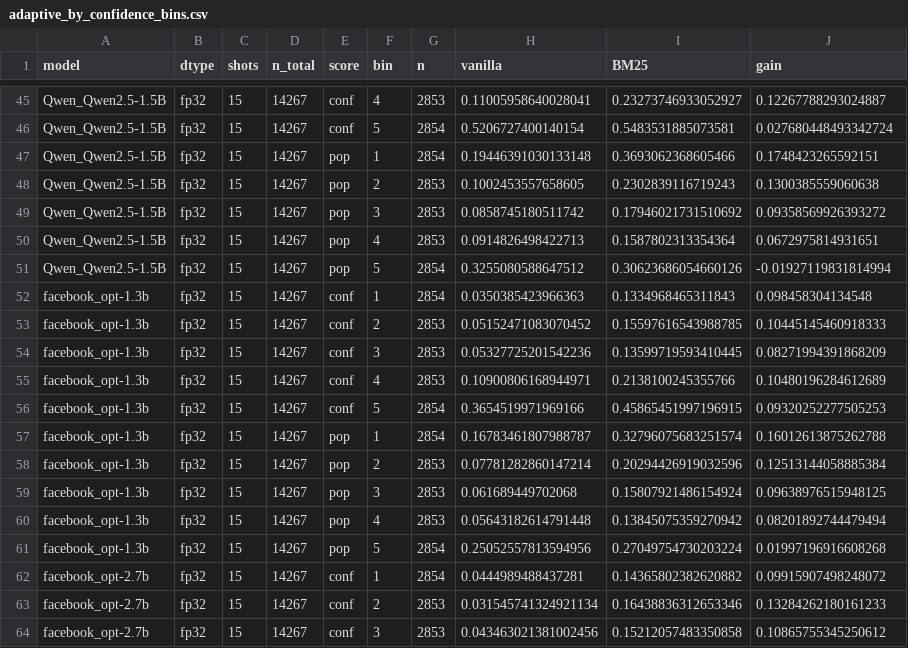
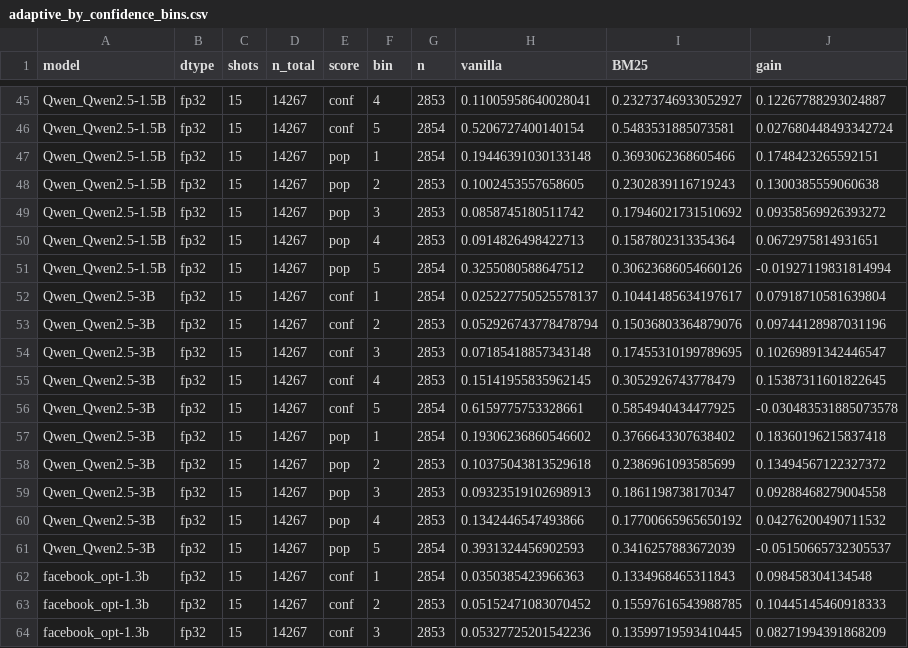
Before and after one commit to vanductan-NLT/CS221, a CSV file: results/tables/adaptive_by_confidence_bins.csv, drawn as a sheet; only a part is shown, gaps mark what is left out; the shorter side is filled out with more unchanged rows; the diff names each change by its address in the sheet, - before the commit and + after, or states it on an @@ line.

Commit message:
docs: thêm Qwen2.5 3B vào phân tích hướng C, sửa kết luận về nhóm tự tin nhất (#34)

```diff
--- a/results/tables/adaptive_by_confidence_bins.csv
+++ b/results/tables/adaptive_by_confidence_bins.csv
+row 52: Qwen_Qwen2.5-3B | fp32 | 15 | 14267 | conf | 1 | 2854 | 0.025227750525578137 | 0.10441485634197617 | 0.07918710581639804
+row 53: Qwen_Qwen2.5-3B | fp32 | 15 | 14267 | conf | 2 | 2853 | 0.052926743778478794 | 0.15036803364879076 | 0.09744128987031196
+row 54: Qwen_Qwen2.5-3B | fp32 | 15 | 14267 | conf | 3 | 2853 | 0.07185418857343148 | 0.17455310199789695 | 0.10269891342446547
+row 55: Qwen_Qwen2.5-3B | fp32 | 15 | 14267 | conf | 4 | 2853 | 0.15141955835962145 | 0.3052926743778479 | 0.15387311601822645
+row 56: Qwen_Qwen2.5-3B | fp32 | 15 | 14267 | conf | 5 | 2854 | 0.6159775753328661 | 0.5854940434477925 | -0.030483531885073578
+row 57: Qwen_Qwen2.5-3B | fp32 | 15 | 14267 | pop | 1 | 2854 | 0.19306236860546602 | 0.3766643307638402 | 0.18360196215837418
+row 58: Qwen_Qwen2.5-3B | fp32 | 15 | 14267 | pop | 2 | 2853 | 0.10375043813529618 | 0.2386961093585699 | 0.13494567122327372
+row 59: Qwen_Qwen2.5-3B | fp32 | 15 | 14267 | pop | 3 | 2853 | 0.09323519102698913 | 0.1861198738170347 | 0.09288468279004558
+row 60: Qwen_Qwen2.5-3B | fp32 | 15 | 14267 | pop | 4 | 2853 | 0.1342446547493866 | 0.17700665965650192 | 0.04276200490711532
+row 61: Qwen_Qwen2.5-3B | fp32 | 15 | 14267 | pop | 5 | 2854 | 0.3931324456902593 | 0.3416257883672039 | -0.05150665732305537
```
Also changed, not shown: results/tables/adaptive_by_confidence.csv, 1 other file.
